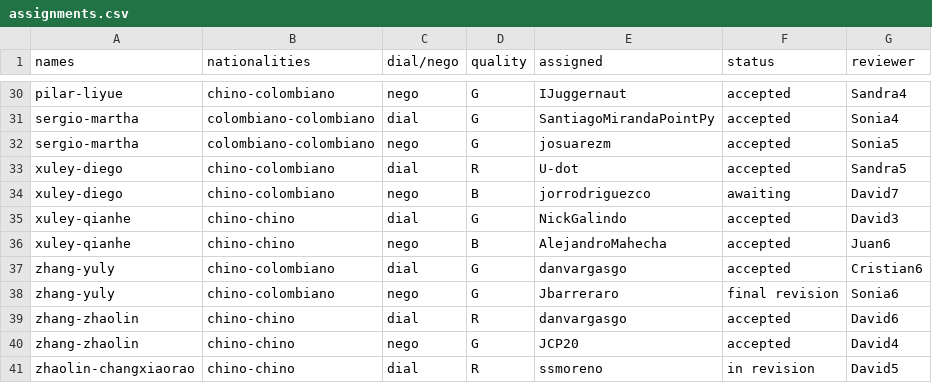
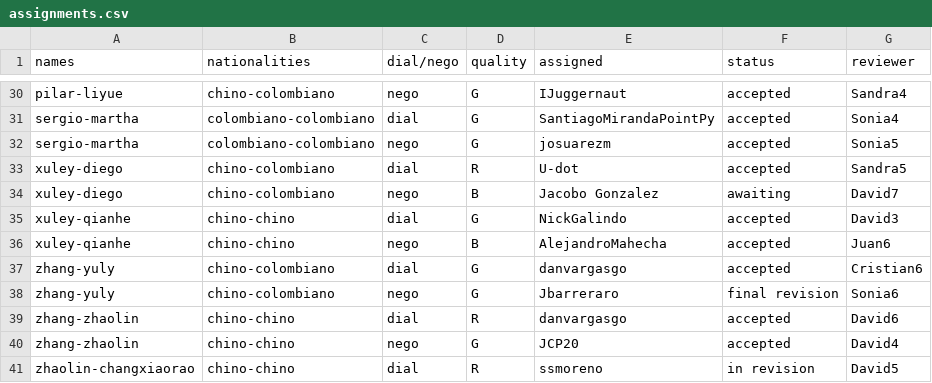
Before and after one commit to asdruelnir/Allignment, a CSV file: assignments.csv, drawn as a sheet; only a part is shown, gaps mark what is left out.

Commit message:
Update assignments.csv

```diff
--- a/assignments.csv
+++ b/assignments.csv
@@ -33,3 +33,3 @@ sergio-martha,colombiano-colombiano,nego,G,josuarezm,accepted,Sonia5
 xuley-diego,chino-colombiano,dial,R,U-dot,accepted,Sandra5
-xuley-diego,chino-colombiano,nego,B,jorrodriguezco,awaiting,David7
+xuley-diego,chino-colombiano,nego,B,Jacobo Gonzalez,awaiting,David7
 xuley-qianhe,chino-chino,dial,G,NickGalindo,accepted,David3
```
